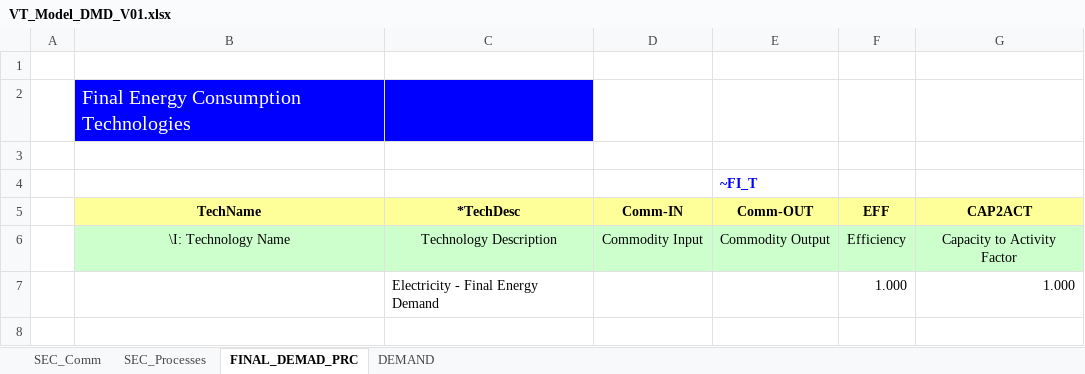
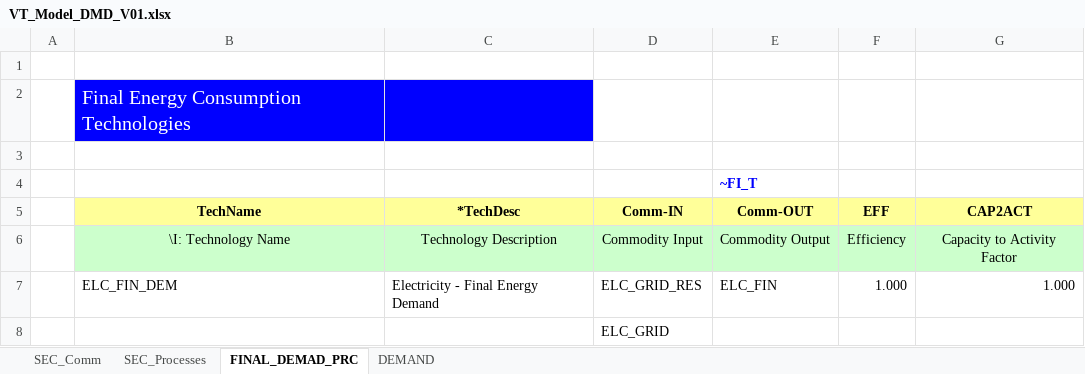
Before and after one commit to mignaciasilva11/msc_select, an Excel workbook: VT_Model_DMD_V01.xlsx, sheet FINAL_DEMAD_PRC, drawn as a sheet; values as stored, in another font and other column widths than the file's, no borders; the diff names each change by its address in the sheet, - before the commit and + after, or states it on an @@ line.

```diff
--- a/VT_Model_DMD_V01.xlsx (sheet FINAL_DEMAD_PRC)
+++ b/VT_Model_DMD_V01.xlsx (sheet FINAL_DEMAD_PRC)
-B7 (TechName): (empty)
+B7 (TechName): ELC_FIN_DEM
-D7 (Comm-IN): (empty)
+D7 (Comm-IN): ELC_GRID_RES
-E7 (Comm-OUT): (empty)
+E7 (Comm-OUT): ELC_FIN
+row 8:  |  |  | ELC_GRID
```
Also changed, not shown: sheet SEC_Comm, sheet SEC_Processes, 1 other file.
